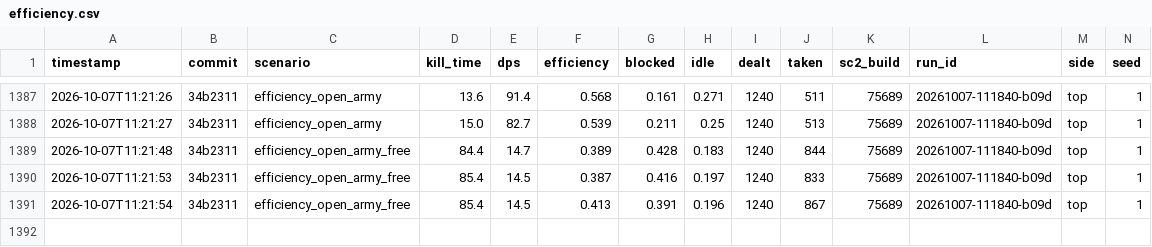
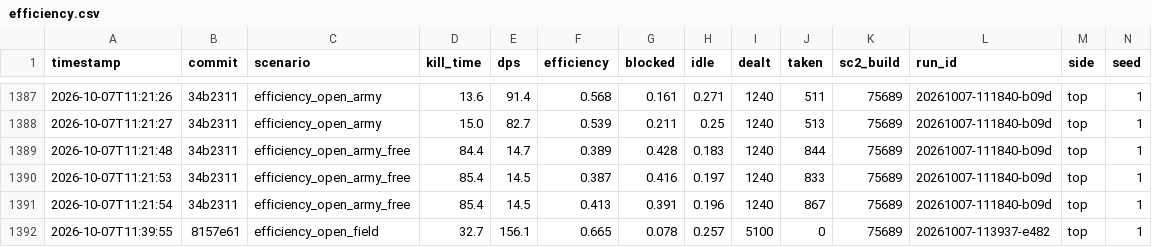
Before and after one commit to imdomlol/Zasz, a CSV file: benchmarks/efficiency.csv, drawn as a sheet; only a part is shown, gaps mark what is left out; rows hold the shown columns only; the diff names each change by its address in the sheet, - before the commit and + after, or states it on an @@ line.

```diff
--- a/benchmarks/efficiency.csv
+++ b/benchmarks/efficiency.csv
+row 1392: 2026-10-07T11:39:55 | 8157e61 | efficiency_open_field | 32.7 | 156.1 | 0.665 | 0.078 | 0.257 | 5100 | 0 | 75689 | 20261007-113937-e482 | top | 1
```
Also changed, not shown: benchmarks/results.csv, benchmarks/scenarios.csv.
